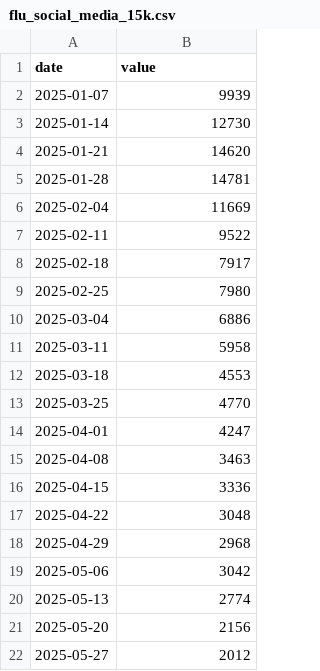
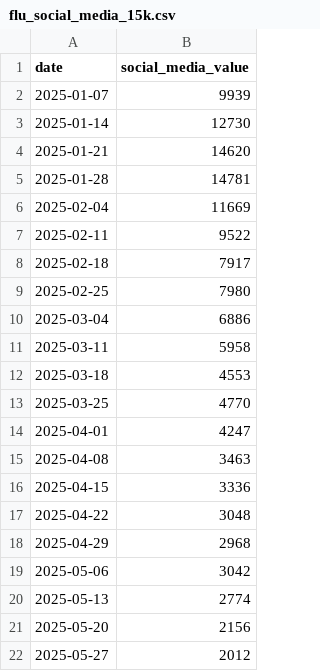
Before and after one commit to ngandlau/hackathon-dc-aegis, a CSV file: data/flu_social_media_15k.csv, drawn as a sheet.

Commit message:
updates datasets; merges twitter with public health data; integrates everything into streamlit app

```diff
--- a/data/flu_social_media_15k.csv
+++ b/data/flu_social_media_15k.csv
@@ -1,2 +1,2 @@
-date,value
+date,social_media_value
 2025-01-07,9939
```
Also changed, not shown: data/flu_clean.csv, data/measles.csv, 8 other files.
